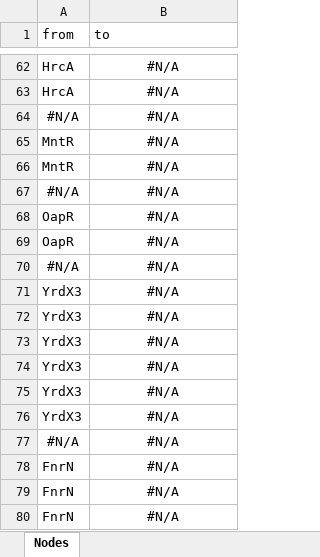
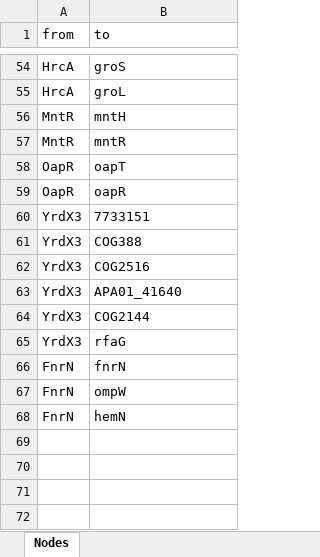
Before and after one commit to GenevieveRichards/E.coli-Network-Prototype, an Excel workbook: Capstone_regPrecise/nodes_G601.xlsx, sheet Nodes, drawn as a sheet; only a part is shown, gaps mark what is left out; values as stored, in another font and other column widths than the file's, no borders; removed rows and columns are numbered as before the commit, all else as after; the diff covers the shown part only; the diff names each change by its address in the sheet, - before the commit and + after, or states it on an @@ line.

```diff
--- a/Capstone_regPrecise/nodes_G601.xlsx (sheet Nodes)
+++ b/Capstone_regPrecise/nodes_G601.xlsx (sheet Nodes)
-B54 (to): #N/A
+B54 (to): groS
-B54:B55 alignment: center
+B54:B55 alignment: left
-B55 (to): #N/A
+B55 (to): groL
-row 64: #N/A | #N/A
-B56 (to): #N/A
+B56 (to): mntH
-B56:B57 alignment: center
+B56:B57 alignment: left
-B57 (to): #N/A
+B57 (to): mntR
-row 67: #N/A | #N/A
-B58 (to): #N/A
+B58 (to): oapT
-B58:B59 alignment: center
+B58:B59 alignment: left
-B59 (to): #N/A
+B59 (to): oapR
-row 70: #N/A | #N/A
-B60 (to): #N/A
+B60 (to): 7733151
-B60:B65 alignment: center
+B60:B65 alignment: left
-B61 (to): #N/A
+B61 (to): COG388
-B62 (to): #N/A
+B62 (to): COG2516
-B63 (to): #N/A
+B63 (to): APA01_41640
-B64 (to): #N/A
+B64 (to): COG2144
-B65 (to): #N/A
+B65 (to): rfaG
-row 77: #N/A | #N/A
-B66 (to): #N/A
+B66 (to): fnrN
-B66:B68 alignment: center
+B66:B68 alignment: left
-B67 (to): #N/A
+B67 (to): ompW
-B68 (to): #N/A
+B68 (to): hemN
```
Also changed, not shown: 20 added rows, 28 removed rows, 26 edited cells and cell formats elsewhere in this sheet, Capstone_regPrecise/genomes.xlsx, 3 other files.
